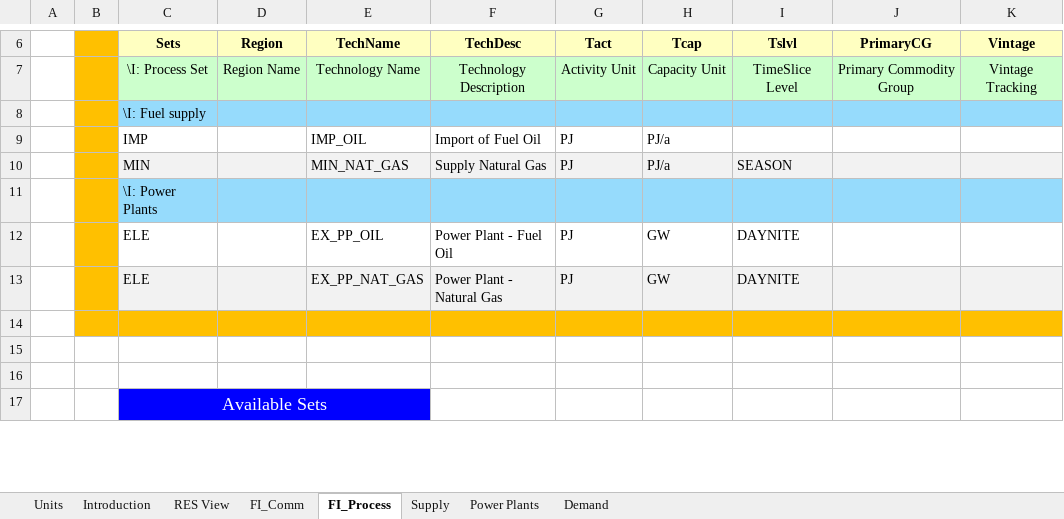
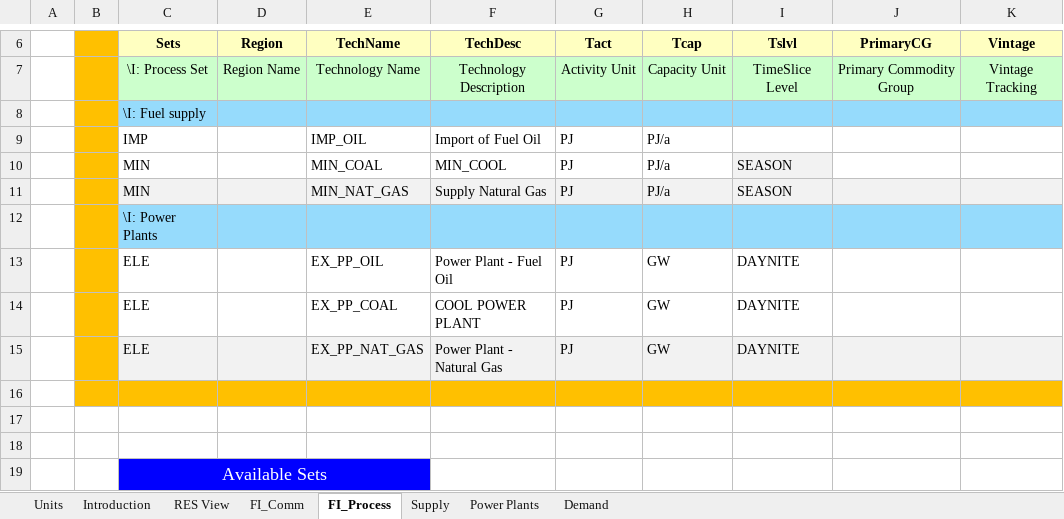
Before and after one commit to jkosiorowski/VedaOnline, an Excel workbook: VT_ELAND_ALL_V01.xlsx, sheet FI_Process, drawn as a sheet; only a part is shown, gaps mark what is left out; values as stored, in another font and other column widths than the file's, no borders; the diff names each change by its address in the sheet, - before the commit and + after, or states it on an @@ line.

```diff
--- a/VT_ELAND_ALL_V01.xlsx (sheet FI_Process)
+++ b/VT_ELAND_ALL_V01.xlsx (sheet FI_Process)
+row 10:  |  | MIN |  | MIN_COAL | MIN_COOL | PJ | PJ/a | SEASON
+row 14:  |  | ELE |  | EX_PP_COAL | COOL POWER PLANT | PJ | GW | DAYNITE
```
Also changed, not shown: sheet Power Plants, sheet FI_Comm, sheet Supply, formulas that keep their value, charts or pictures.
